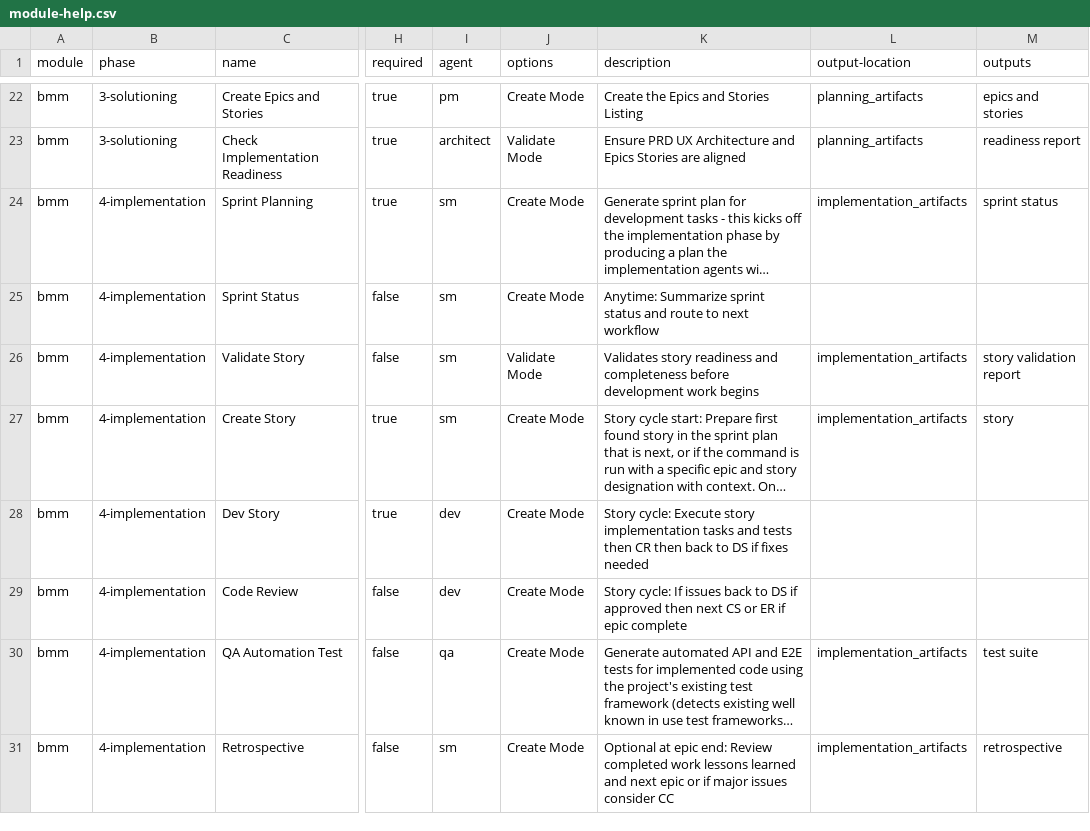
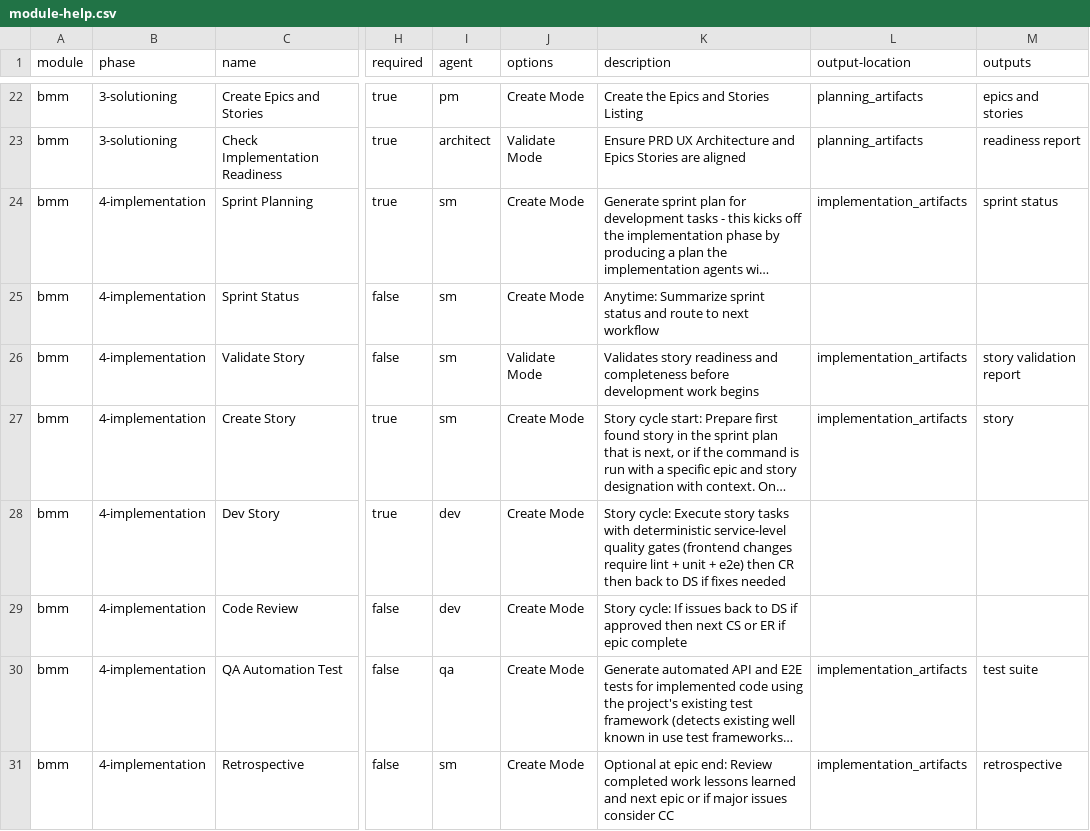
Before and after one commit to Raj725/todo-app-bmad, a CSV file: _bmad/bmm/module-help.csv, drawn as a sheet; only a part is shown, gaps mark what is left out; long unchanged cells end in …; the diff names each change by its address in the sheet, - before the commit and + after, or states it on an @@ line.

```diff
--- a/_bmad/bmm/module-help.csv
+++ b/_bmad/bmm/module-help.csv
-K28 (description): …Execute story implementation tasks and tests then CR…
+K28 (description): …Execute story tasks with deterministic service-level quality gates (frontend changes require lint + unit + e2e) then CR…
```
Also changed, not shown: _bmad/_config/bmad-help.csv, 4 other files.
